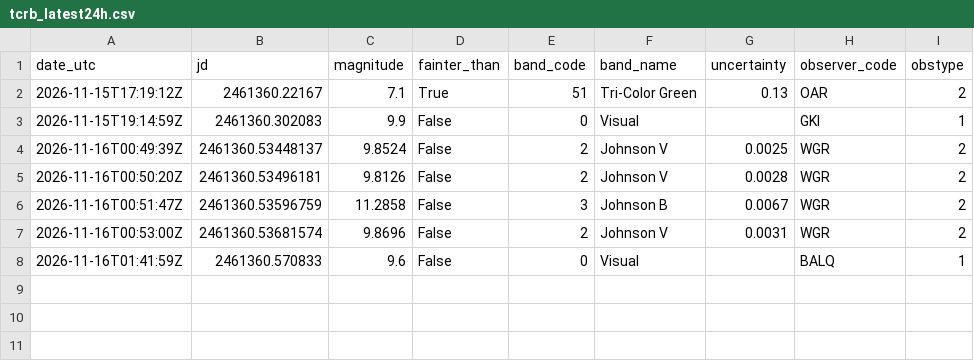
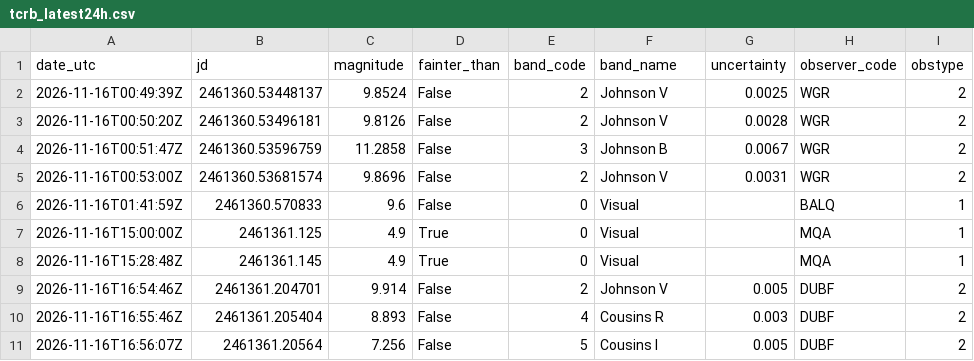
Before and after one commit to thg4web/vso, a CSV file: static/exports/tcrb_latest24h.csv, drawn as a sheet; removed rows and columns are numbered as before the commit, all else as after; the diff names each change by its address in the sheet, - before the commit and + after, or states it on an @@ line.

Commit message:
Data refresh: 2026-11-16T22:13:12Z

```diff
--- a/static/exports/tcrb_latest24h.csv
+++ b/static/exports/tcrb_latest24h.csv
-row 2: 2026-11-15T17:19:12Z | 2461360.22167 | 7.1 | True | 51 | Tri-Color Green | 0.13 | OAR | 2
-row 3: 2026-11-15T19:14:59Z | 2461360.302083 | 9.9 | False | 0 | Visual |  | GKI | 1
+row 7: 2026-11-16T15:00:00Z | 2461361.125 | 4.9 | True | 0 | Visual |  | MQA | 1
+row 8: 2026-11-16T15:28:48Z | 2461361.145 | 4.9 | True | 0 | Visual |  | MQA | 1
+row 9: 2026-11-16T16:54:46Z | 2461361.204701 | 9.914 | False | 2 | Johnson V | 0.005 | DUBF | 2
+row 10: 2026-11-16T16:55:46Z | 2461361.205404 | 8.893 | False | 4 | Cousins R | 0.003 | DUBF | 2
+row 11: 2026-11-16T16:56:07Z | 2461361.20564 | 7.256 | False | 5 | Cousins I | 0.005 | DUBF | 2
```
Also changed, not shown: 2 other files.
